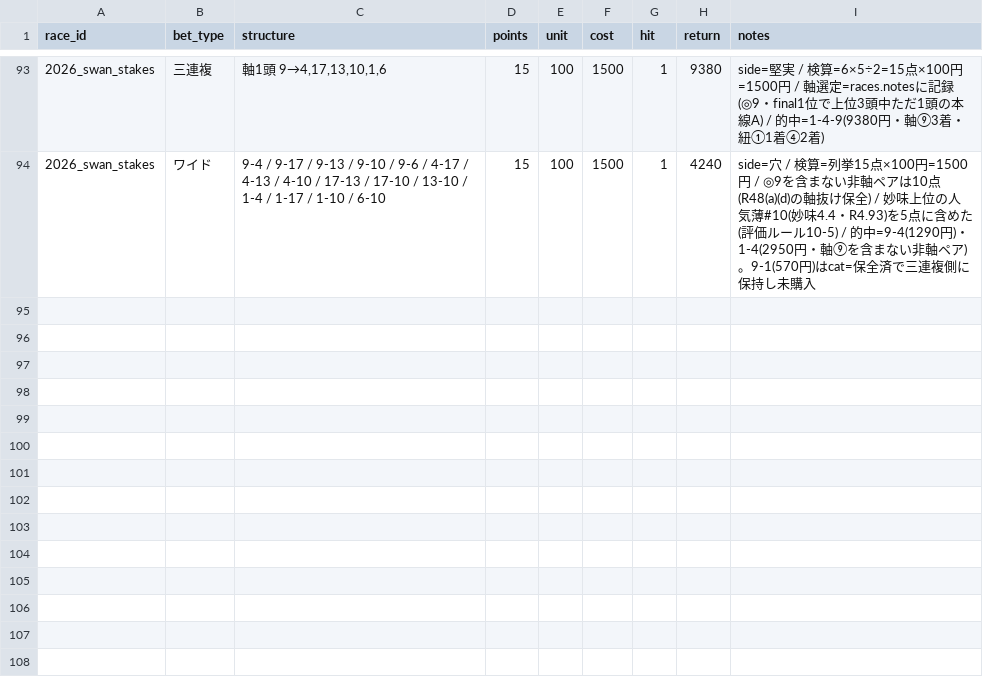
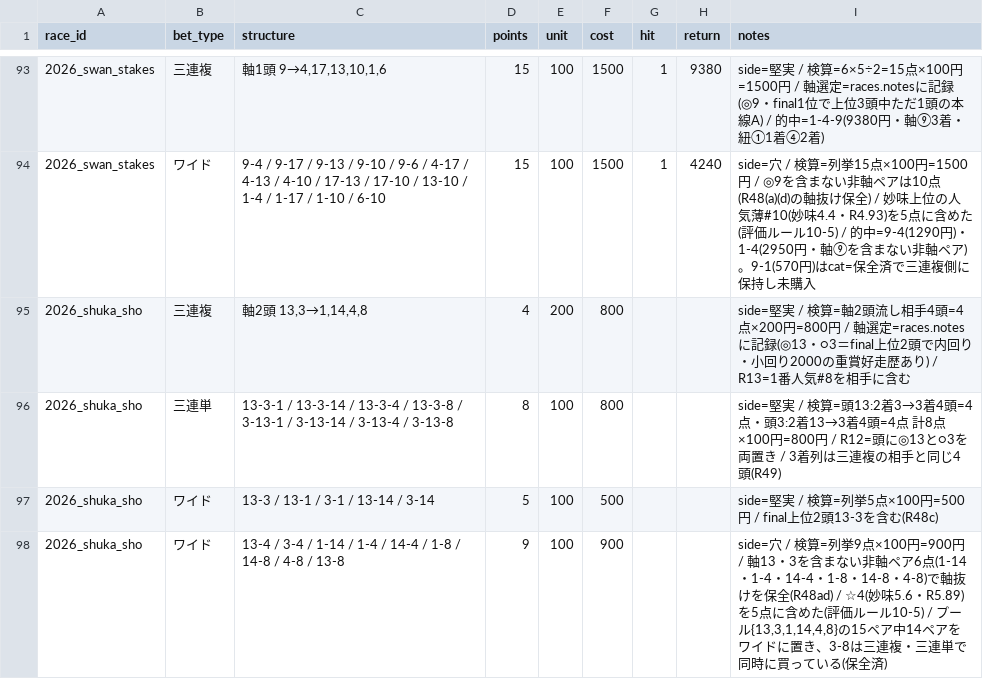
Before and after one commit to Atoyr/keiba, a CSV file: log/bets.csv, drawn as a sheet; only a part is shown, gaps mark what is left out.

```diff
--- a/log/bets.csv
+++ b/log/bets.csv
@@ -94 +94,5 @@ race_id,bet_type,structure,points,unit,cost,hit,return,notes
 2026_swan_stakes,ワイド,9-4 / 9-17 / 9-13 / 9-10 / 9-6 / 4-17 / 4-13 / 4-10 / 17-13 / 17-10 / 13-10 / 1-4 / 1-17 / 1-10 / 6-10,15,100,1500,1,4240,side=穴 / 検算=列挙15点×100円=1500円 / ◎9を含まない非軸ペアは10点(R48(a)(d)の軸抜け保全) / 妙味上位の人気薄#10(妙味4.4・R4.93)を5点に含めた(評価ルール10-5) / 的中=9-4(1290円)・1-4(2950円・軸⑨を含まない非軸ペア)。9-1(570円)はcat=保全済で三連複側に保持し未購入
+2026_shuka_sho,三連複,"軸2頭 13,3→1,14,4,8",4,200,800,,,side=堅実 / 検算=軸2頭流し相手4頭=4点×200円=800円 / 軸選定=races.notesに記録(◎13・○3＝final上位2頭で内回り・小回り2000の重賞好走歴あり) / R13=1番人気#8を相手に含む
+2026_shuka_sho,三連単,13-3-1 / 13-3-14 / 13-3-4 / 13-3-8 / 3-13-1 / 3-13-14 / 3-13-4 / 3-13-8,8,100,800,,,side=堅実 / 検算=頭13:2着3→3着4頭=4点・頭3:2着13→3着4頭=4点 計8点×100円=800円 / R12=頭に◎13と○3を両置き / 3着列は三連複の相手と同じ4頭(R49)
+2026_shuka_sho,ワイド,13-3 / 13-1 / 3-1 / 13-14 / 3-14,5,100,500,,,side=堅実 / 検算=列挙5点×100円=500円 / final上位2頭13-3を含む(R48c)
+2026_shuka_sho,ワイド,13-4 / 3-4 / 1-14 / 1-4 / 14-4 / 1-8 / 14-8 / 4-8 / 13-8,9,100,900,,,"side=穴 / 検算=列挙9点×100円=900円 / 軸13・3を含まない非軸ペア6点(1-14・1-4・14-4・1-8・14-8・4-8)で軸抜けを保全(R48ad) / ☆4(妙味5.6・R5.89)を5点に含めた(評価ルール10-5) / プール{13,3,1,14,4,8}の15ペア中14ペアをワイドに置き、3-8は三連複・三連単で同時に買っている(保全済)"
```
Also changed, not shown: 3 other files.
